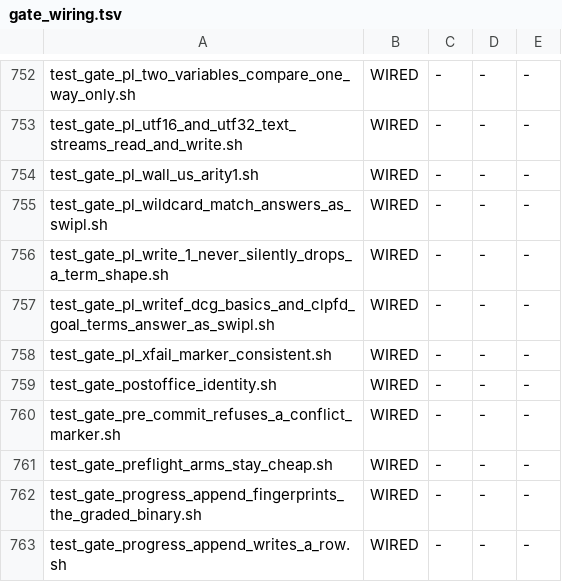
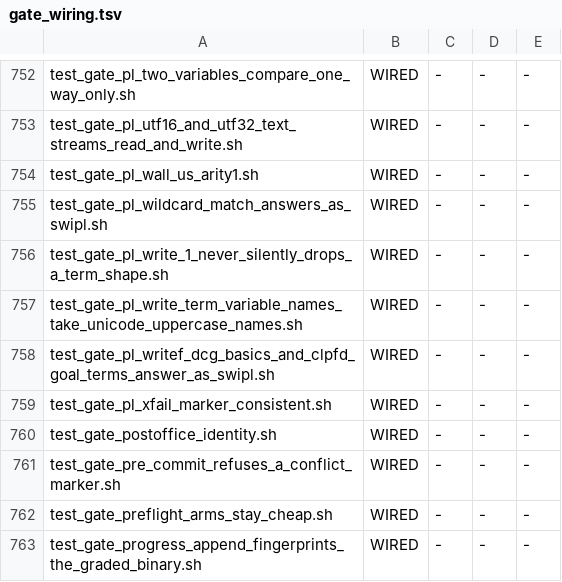
Before and after one commit to snobol4ever/SCRIP, a TSV file: scripts/gate_wiring.tsv, drawn as a sheet; only a part is shown, gaps mark what is left out; the shorter side is filled out with more unchanged rows.

Commit message:
prolog: write_term's variable_names takes a name whose first letter is a Unicode capital, as swipl does -- the check reads non-ASCII through the reader's own classifier
Row prolog-logtalk-reads-100-percent-...-ceo-1689 (cfo). The coo's Logtalk reading at 2781bf6e4 was 3551/3556: one red beyond the
four unbounded cases, case_variables lgt_unicode_non_ground_compound_term_writing, which passed at 765ce1154. aa994261c checks each
variable_names name with pl_var_name_ok, which read ASCII isupper/isalnum, so write_term('αβγ'(V), [variable_names(['Γβα'=V])])
raised domain_error(variable_name, 'Γβα') where swipl writes αβγ(Γβα). The check now classifies a non-ASCII character with
prolog_u_letter (src/parsers/prolog/prolog_lex.c, the test that makes Γβα a variable when it is READ; the runtime already calls it in
unification.c): the first character is '_', an ASCII capital or a Unicode capital; the rest are letters, digits or '_'. swipl 9.0.4
answers the six witness shapes exactly so (Γβα, _x, Ab, Ölçü written; ab and the titlecase ǅx refused); gprolog 1.6.0 checks no name.

SHARED NODE by the area map (by_name_dispatch.c -> *); the change is inside pl_var_name_ok, Prolog's write_term option check alone.
Witness test_gate_pl_write_term_variable_names_take_unicode_uppercase_names.sh (wired, blocking), m3 and m4 against swipl. FAIL-ONCE on
the parent 2781bf6e4 rebuilt: 2 of 6 lines differ in both modes; 6 of 6 with the cure. util_logtalk_grade.py --group case_variables
11/12 -> 12/12 both modes. Handful: test_feature_reps.sh prolog writeq 3/3 both modes; test_gate_pl_portray_reaches_every_subterm_of_
print_and_write_term.sh green.

```diff
--- a/scripts/gate_wiring.tsv
+++ b/scripts/gate_wiring.tsv
@@ -756,2 +756,3 @@ test_gate_pl_wildcard_match_answers_as_swipl.sh	WIRED	-	-	-
 test_gate_pl_write_1_never_silently_drops_a_term_shape.sh	WIRED	-	-	-
+test_gate_pl_write_term_variable_names_take_unicode_uppercase_names.sh	WIRED	-	-	-
 test_gate_pl_writef_dcg_basics_and_clpfd_goal_terms_answer_as_swipl.sh	WIRED	-	-	-
```
Also changed, not shown: 3 other files.
